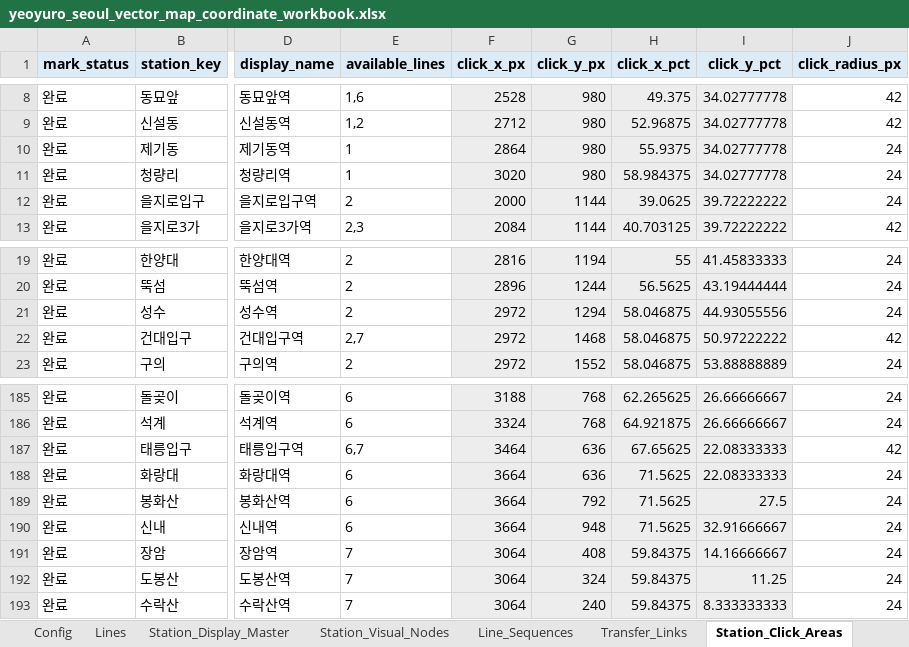
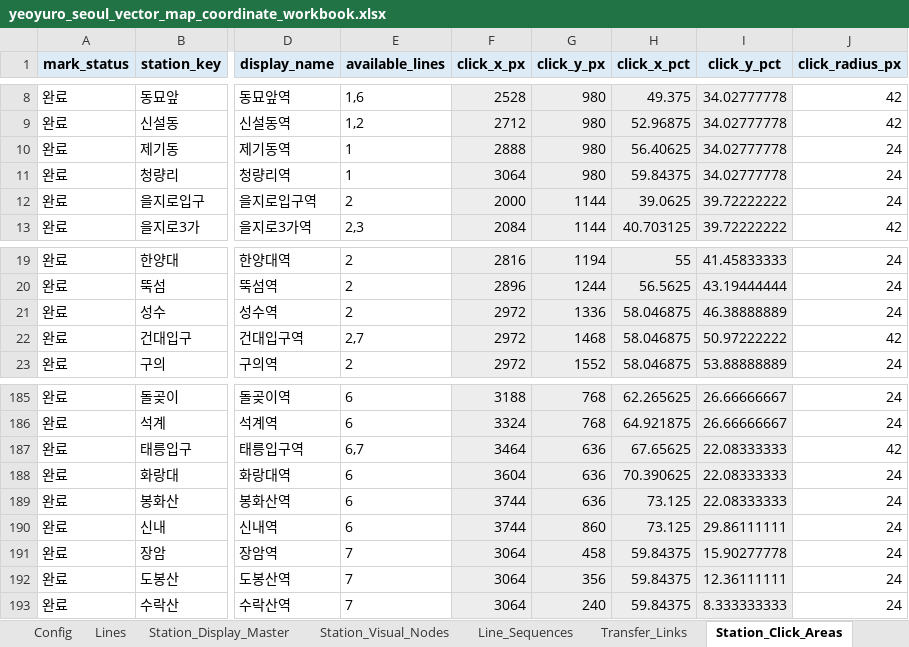
Before and after one commit to FlightChamp/yeoyuro-seoul, an Excel workbook: data/master/yeoyuro_seoul_vector_map_coordinate_workbook.xlsx, sheet Station_Click_Areas, drawn as a sheet; only a part is shown, gaps mark what is left out; values as stored, in another font and other column widths than the file's, no borders; the diff names each change by its address in the sheet, - before the commit and + after, or states it on an @@ line.

```diff
--- a/data/master/yeoyuro_seoul_vector_map_coordinate_workbook.xlsx (sheet Station_Click_Areas)
+++ b/data/master/yeoyuro_seoul_vector_map_coordinate_workbook.xlsx (sheet Station_Click_Areas)
-F10 (click_x_px): 2864
+F10 (click_x_px): 2888
-H10 (click_x_pct): 55.9375
+H10 (click_x_pct): 56.40625
-F11 (click_x_px): 3020
+F11 (click_x_px): 3064
-H11 (click_x_pct): 58.984375
+H11 (click_x_pct): 59.84375
-G21 (click_y_px): 1294
+G21 (click_y_px): 1336
-I21 (click_y_pct): 44.93055556
+I21 (click_y_pct): 46.38888889
-F188 (click_x_px): 3664
+F188 (click_x_px): 3604
-H188 (click_x_pct): 71.5625
+H188 (click_x_pct): 70.390625
-F189:F190 (click_x_px): 3664
+F189:F190 (click_x_px): 3744
-G189 (click_y_px): 792
+G189 (click_y_px): 636
-H189:H190 (click_x_pct): 71.5625
+H189:H190 (click_x_pct): 73.125
-I189 (click_y_pct): 27.5
+I189 (click_y_pct): 22.08333333
-G190 (click_y_px): 948
+G190 (click_y_px): 860
-I190 (click_y_pct): 32.91666667
+I190 (click_y_pct): 29.86111111
-G191 (click_y_px): 408
+G191 (click_y_px): 458
-I191 (click_y_pct): 14.16666667
+I191 (click_y_pct): 15.90277778
-G192 (click_y_px): 324
+G192 (click_y_px): 356
-I192 (click_y_pct): 11.25
+I192 (click_y_pct): 12.36111111
```
Also changed, not shown: sheet Station_Visual_Nodes, sheet Station_Labels, 4 other files.
